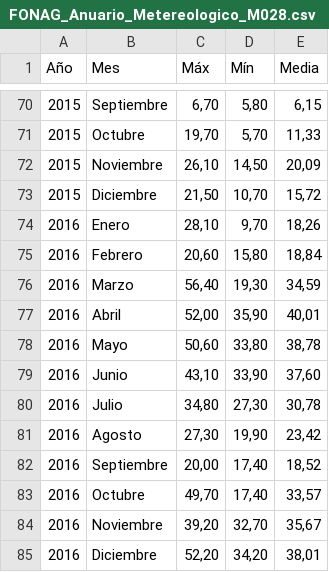
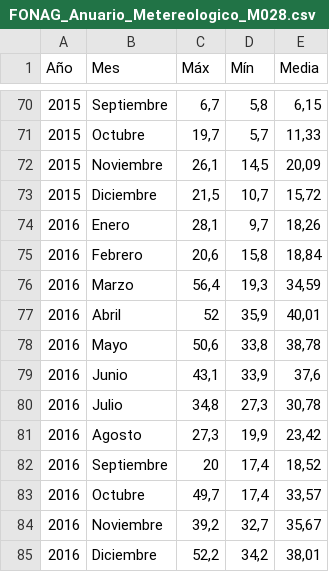
Before and after one commit to AndresSuquillo13mh/DataRepository, a CSV file: data/FONAG_Anuario_Metereologico_M028.csv, drawn as a sheet; only a part is shown, gaps mark what is left out; the diff covers the shown part only.

```diff
--- a/data/FONAG_Anuario_Metereologico_M028.csv
+++ b/data/FONAG_Anuario_Metereologico_M028.csv
@@ -70,16 +70,16 @@ Año;Mes;Máx;Mín;Media
-2015;Septiembre;6,70;5,80;6,15
-2015;Octubre;19,70;5,70;11,33
-2015;Noviembre;26,10;14,50;20,09
-2015;Diciembre;21,50;10,70;15,72
-2016;Enero;28,10;9,70;18,26
-2016;Febrero;20,60;15,80;18,84
-2016;Marzo;56,40;19,30;34,59
-2016;Abril;52,00;35,90;40,01
-2016;Mayo;50,60;33,80;38,78
-2016;Junio;43,10;33,90;37,60
-2016;Julio;34,80;27,30;30,78
-2016;Agosto;27,30;19,90;23,42
-2016;Septiembre;20,00;17,40;18,52
-2016;Octubre;49,70;17,40;33,57
-2016;Noviembre;39,20;32,70;35,67
-2016;Diciembre;52,20;34,20;38,01
+2015;Septiembre;6,7;5,8;6,15
+2015;Octubre;19,7;5,7;11,33
+2015;Noviembre;26,1;14,5;20,09
+2015;Diciembre;21,5;10,7;15,72
+2016;Enero;28,1;9,7;18,26
+2016;Febrero;20,6;15,8;18,84
+2016;Marzo;56,4;19,3;34,59
+2016;Abril;52;35,9;40,01
+2016;Mayo;50,6;33,8;38,78
+2016;Junio;43,1;33,9;37,6
+2016;Julio;34,8;27,3;30,78
+2016;Agosto;27,3;19,9;23,42
+2016;Septiembre;20;17,4;18,52
+2016;Octubre;49,7;17,4;33,57
+2016;Noviembre;39,2;32,7;35,67
+2016;Diciembre;52,2;34,2;38,01
```
Also changed, not shown: 155 edited cells elsewhere in this file.
